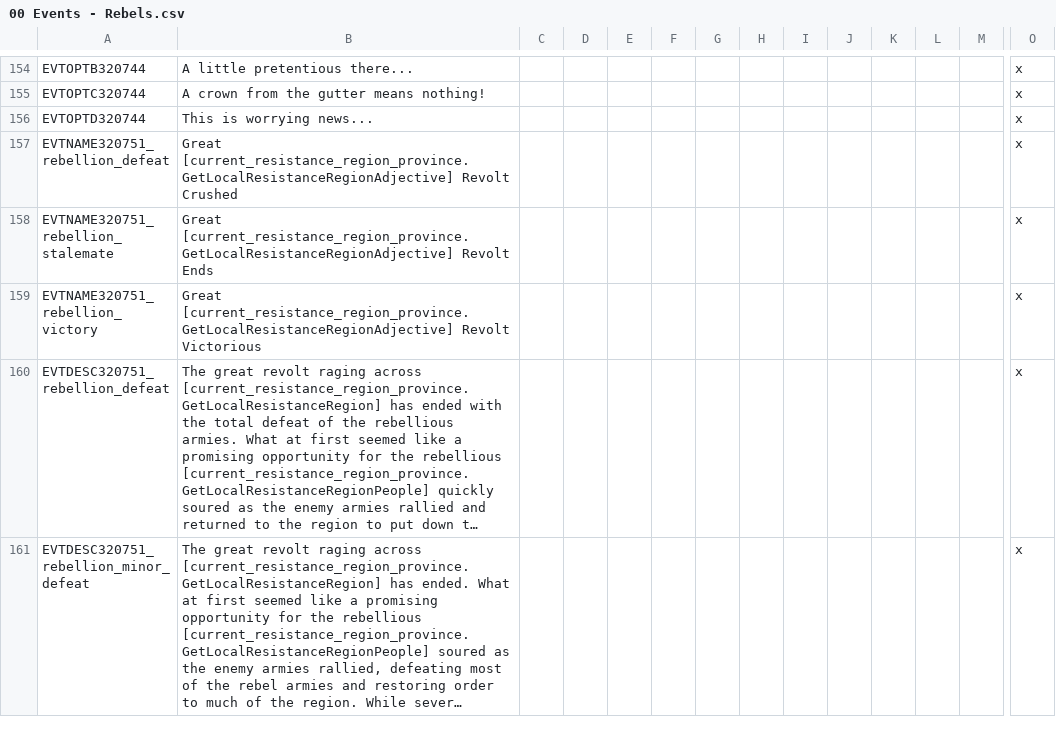
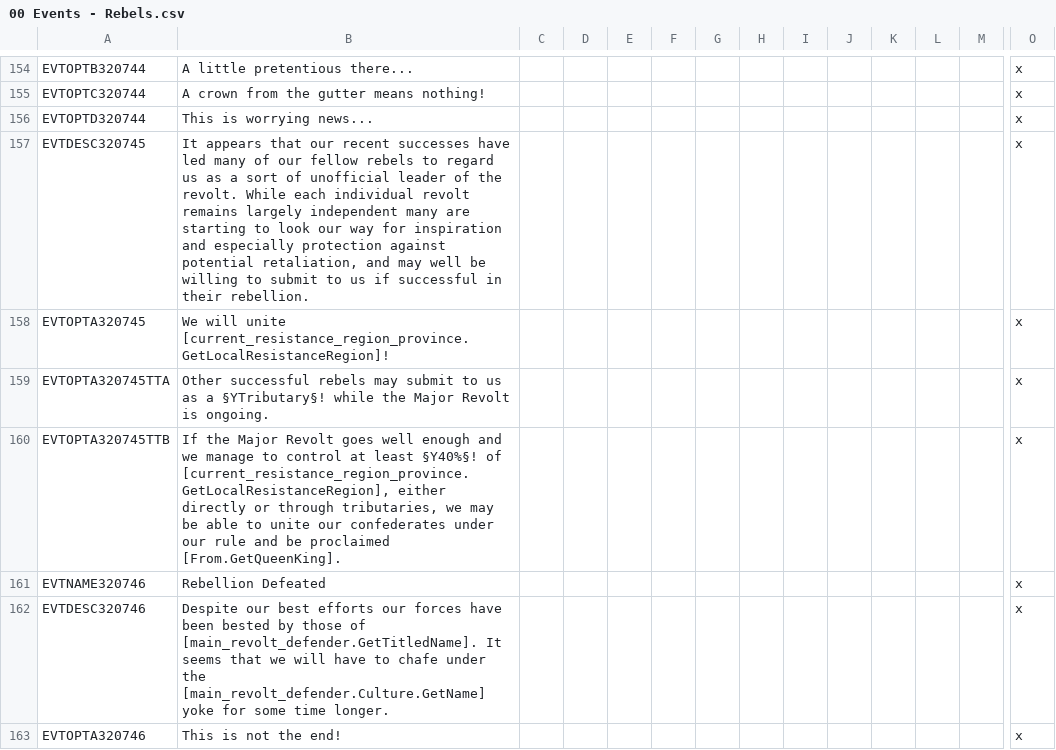
Before and after one commit to DC123456789/Britannia---The-Winter-King, a CSV file: Britannia/localisation/00 Events - Rebels.csv, drawn as a sheet; only a part is shown, gaps mark what is left out; the shorter side is filled out with more unchanged rows; long unchanged cells end in …; rows hold the shown columns only; the diff covers the shown part only; the diff names each change by its address in the sheet, - before the commit and + after, or states it on an @@ line.

Commit message:
- Fixed a couple of Major Revolt notification event issues - Added notification events for becoming Major Revolt leader as well as for when a Major Revolt rebellion loses

```diff
--- a/Britannia/localisation/00 Events - Rebels.csv
+++ b/Britannia/localisation/00 Events - Rebels.csv
+row 157: EVTDESC320745 | It appears that our recent successes have led many of our fellow rebels to regard us as a sort of unofficial leader of the revolt. While each individual revolt remains largely independent many are starting to look our way for inspiration and especially protection against potential retaliation, and may well be willing to submit to us if successful in their rebellion. |  |  |  |  |  |  |  |  |  |  |  | x
+row 158: EVTOPTA320745 | We will unite [current_resistance_region_province.GetLocalResistanceRegion]! |  |  |  |  |  |  |  |  |  |  |  | x
+row 159: EVTOPTA320745TTA | Other successful rebels may submit to us as a §YTributary§! while the Major Revolt is ongoing. |  |  |  |  |  |  |  |  |  |  |  | x
+row 160: EVTOPTA320745TTB | If the Major Revolt goes well enough and we manage to control at least §Y40%§! of [current_resistance_region_province.GetLocalResistanceRegion], either directly or through tributaries, we may be able to unite our confederates under our rule and be proclaimed [From.GetQueenKing]. |  |  |  |  |  |  |  |  |  |  |  | x
+row 161: EVTNAME320746 | Rebellion Defeated |  |  |  |  |  |  |  |  |  |  |  | x
+row 162: EVTDESC320746 | Despite our best efforts our forces have been bested by those of [main_revolt_defender.GetTitledName]. It seems that we will have to chafe under the [main_revolt_defender.Culture.GetName] yoke for some time longer. |  |  |  |  |  |  |  |  |  |  |  | x
+row 163: EVTOPTA320746 | This is not the end! |  |  |  |  |  |  |  |  |  |  |  | x
```
Also changed, not shown: 6 added rows elsewhere in this file, 4 other files.
